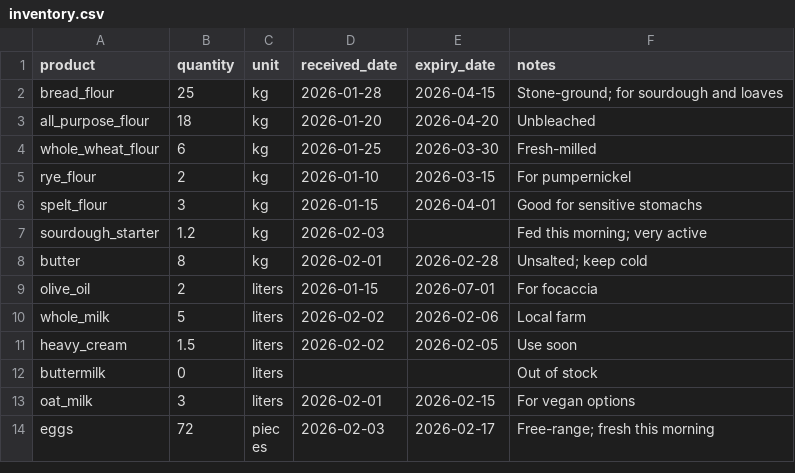
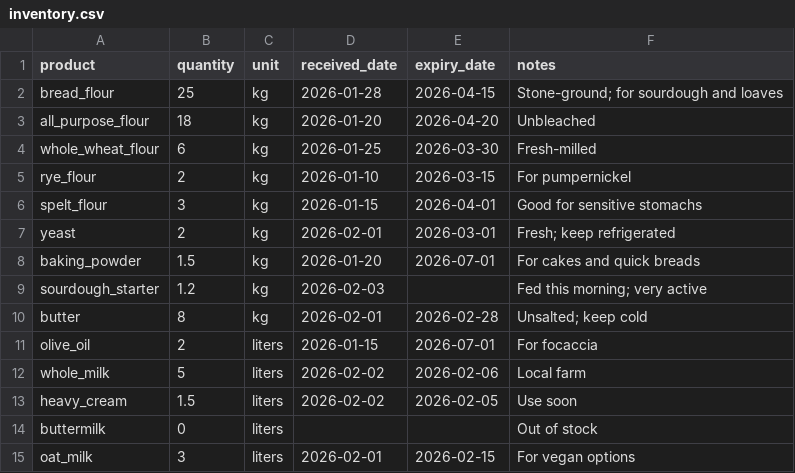
Before and after one commit to RedHatTraining/ai-factory-apps, a CSV file: agents/build/baker/tools/inventory/inventory.csv, drawn as a sheet; only a part is shown; the shorter side is filled out with more unchanged rows.

Commit message:
Add yeast and baking powder to bakery inventory

```diff
--- a/agents/build/baker/tools/inventory/inventory.csv
+++ b/agents/build/baker/tools/inventory/inventory.csv
@@ -6,2 +6,4 @@ rye_flour,2,kg,2026-01-10,2026-03-15,For pumpernickel
 spelt_flour,3,kg,2026-01-15,2026-04-01,Good for sensitive stomachs
+yeast,2,kg,2026-02-01,2026-03-01,Fresh; keep refrigerated
+baking_powder,1.5,kg,2026-01-20,2026-07-01,For cakes and quick breads
 sourdough_starter,1.2,kg,2026-02-03,,Fed this morning; very active
```
Also changed, not shown: agents/safety/baker/tools/inventory/inventory.csv, agents/scoring/baker/tools/inventory/inventory.csv.
